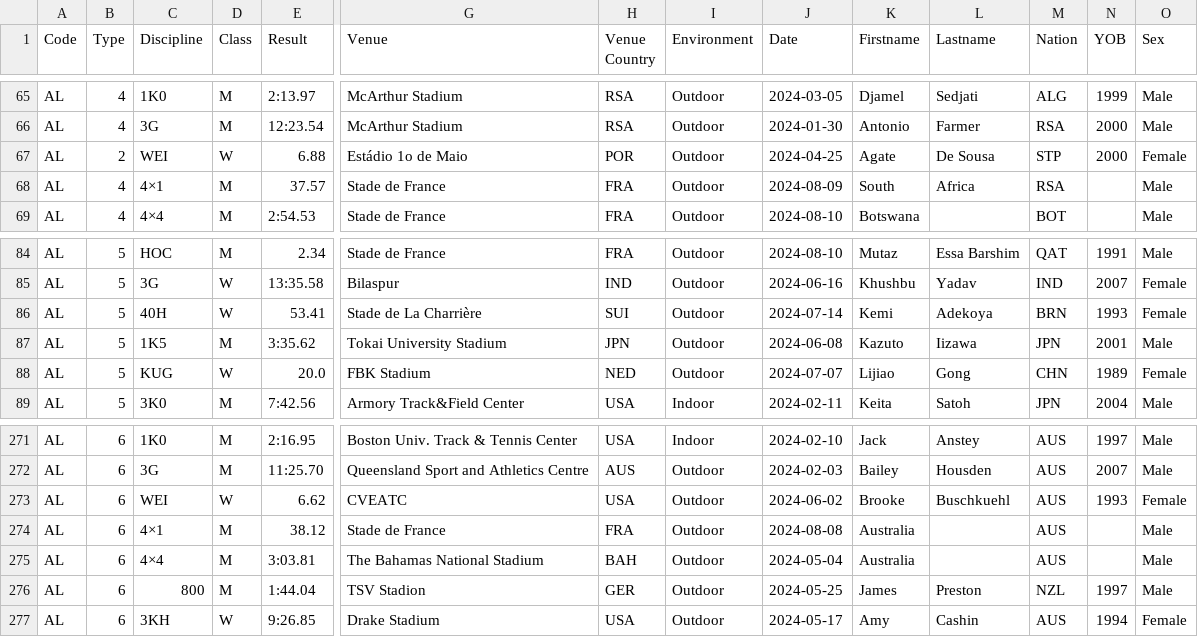
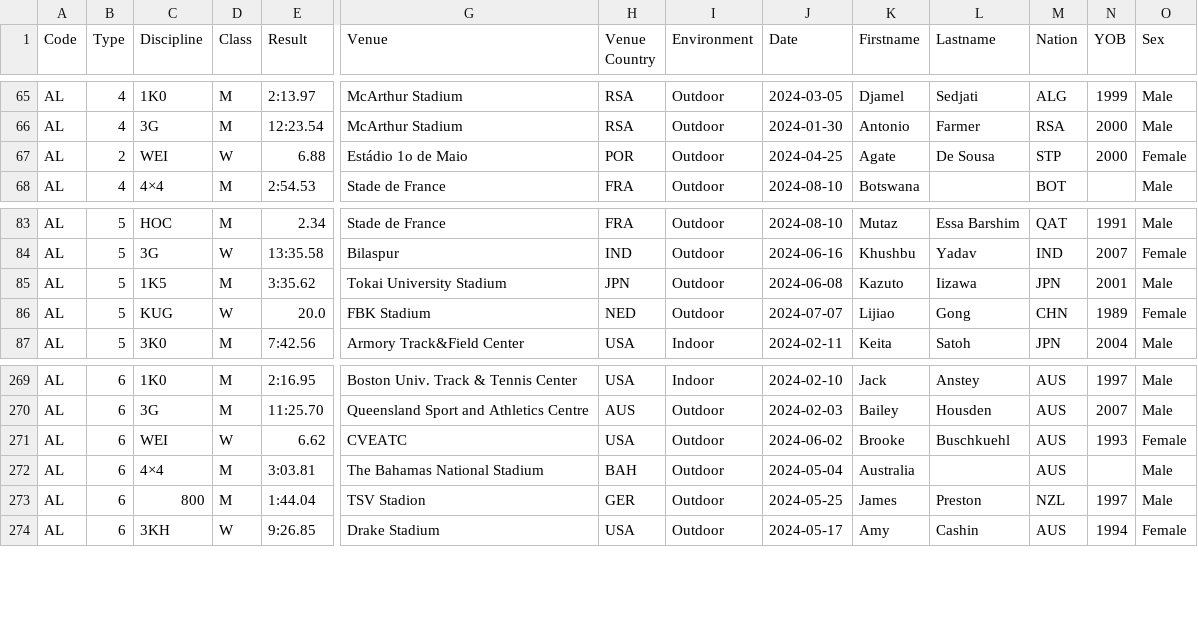
Before and after one commit to nimarion/records, a CSV file: leads/senior/area.csv, drawn as a sheet; only a part is shown, gaps mark what is left out; rows hold the shown columns only; the diff names each change by its address in the sheet, - before the commit and + after, or states it on an @@ line.

```diff
--- a/leads/senior/area.csv
+++ b/leads/senior/area.csv
-row 68: AL | 4 | 4×1 | M | 37.57 | Stade de France | FRA | Outdoor | 2024-08-09 | South | Africa | RSA |  | Male
-row 86: AL | 5 | 40H | W | 53.41 | Stade de La Charrière | SUI | Outdoor | 2024-07-14 | Kemi | Adekoya | BRN | 1993 | Female
-row 274: AL | 6 | 4×1 | M | 38.12 | Stade de France | FRA | Outdoor | 2024-08-08 | Australia |  | AUS |  | Male
```
